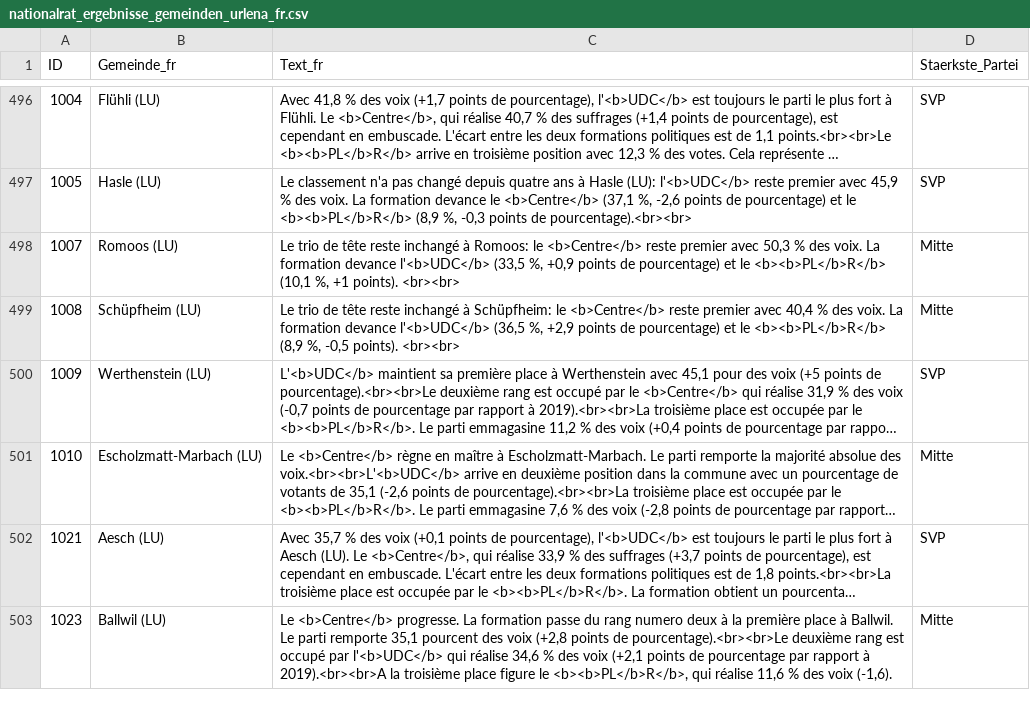
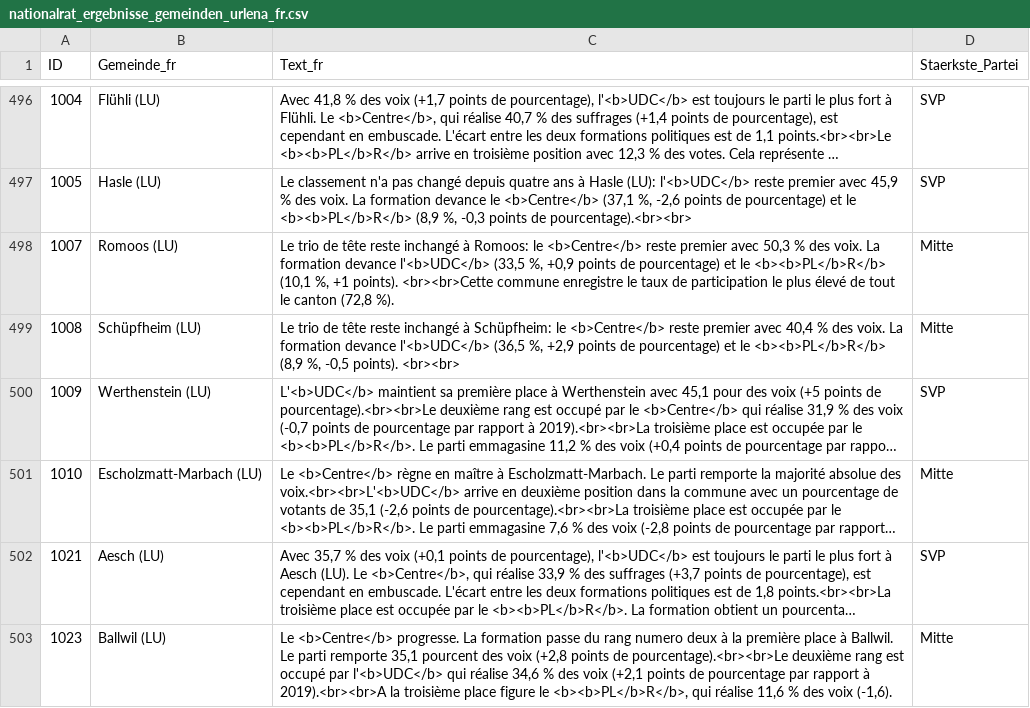
Before and after one commit to awp-finanznachrichten/sda_eidgenoessische_wahlen_datafeed, a CSV file: Output/nationalrat_ergebnisse_gemeinden_urlena_fr.csv, drawn as a sheet; only a part is shown, gaps mark what is left out; long unchanged cells end in …; the diff covers the shown part only.

```diff
--- a/Output/nationalrat_ergebnisse_gemeinden_urlena_fr.csv
+++ b/Output/nationalrat_ergebnisse_gemeinden_urlena_fr.csv
@@ -497,3 +497,3 @@
 1005,"Hasle (LU)","Le classement n'a pas changé depuis quatre ans à Hasle (LU): l'<b>UDC</b> reste premier avec 45,9 % des voix. La formation devance le <b>Centre</b> (37,1 %, -2,6 points de pourcentage) et le <b><b>PL</b>R</b> (8,9 %, -0,3 points de pourcentage).<br><br>","SVP"
-1007,"Romoos (LU)","Le trio de tête reste inchangé à Romoos: le <b>Centre</b> reste premier avec 50,3 % des voix. La formation devance l'<b>UDC</b> (33,5 %, +0,9 points de pourcentage) et le <b><b>PL</b>R</b> (10,1 %, +1 points). <br><br>","Mitte"
+1007,"Romoos (LU)","Le trio de tête reste inchangé à Romoos: le <b>Centre</b> reste premier avec 50,3 % des voix. La formation devance l'<b>UDC</b> (33,5 %, +0,9 points de pourcentage) et le <b><b>PL</b>R</b> (10,1 %, +1 points). <br><br>Cette commune enregistre le taux de participation le plus élevé de tout le canton (72,8 %).","Mitte"
 1008,"Schüpfheim (LU)","Le trio de tête reste inchangé à Schüpfheim: le <b>Centre</b> reste premier avec 40,4 % des voix. La formation devance l'<b>UDC</b> (36,5 %, +2,9 points de pourcentage) et le <b><b>PL</b>R</b> (8,9 %, -0,5 points). <br><br>","Mitte"
```
Also changed, not shown: 5 edited cells elsewhere in this file, Output/nationalrat_ergebnisse_gemeinden_urlena_de.csv, Output/nationalrat_ergebnisse_gemeinden_urlena_it.csv, 4 other files.
